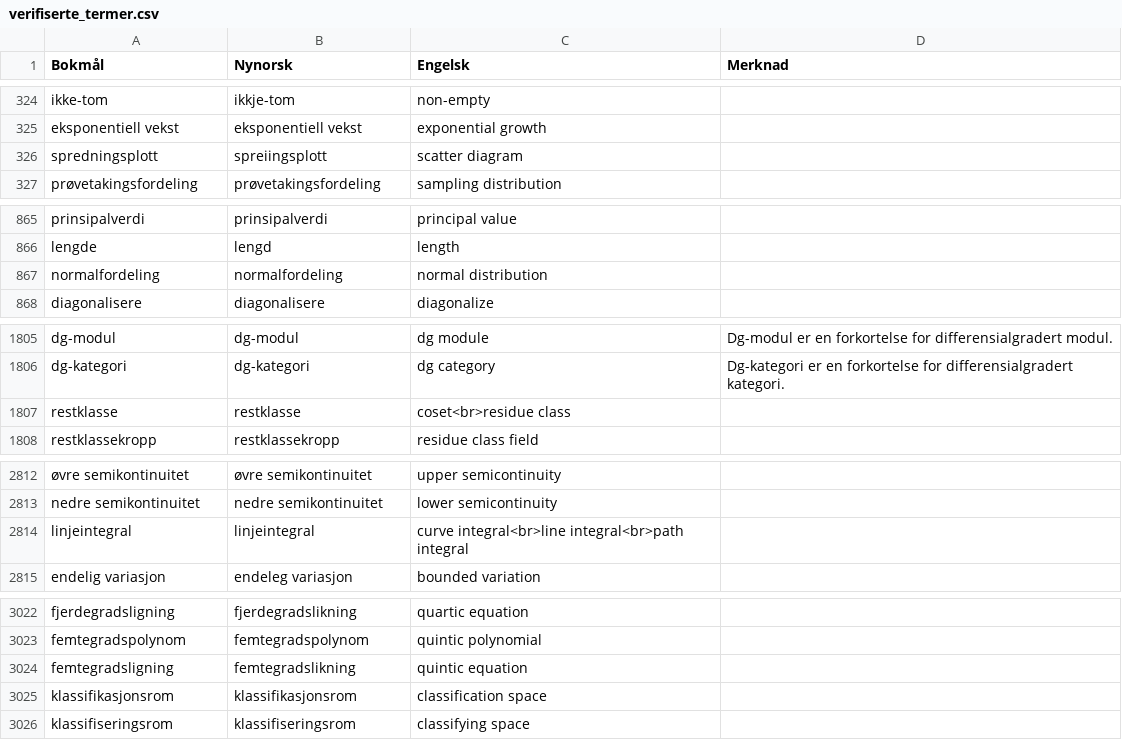
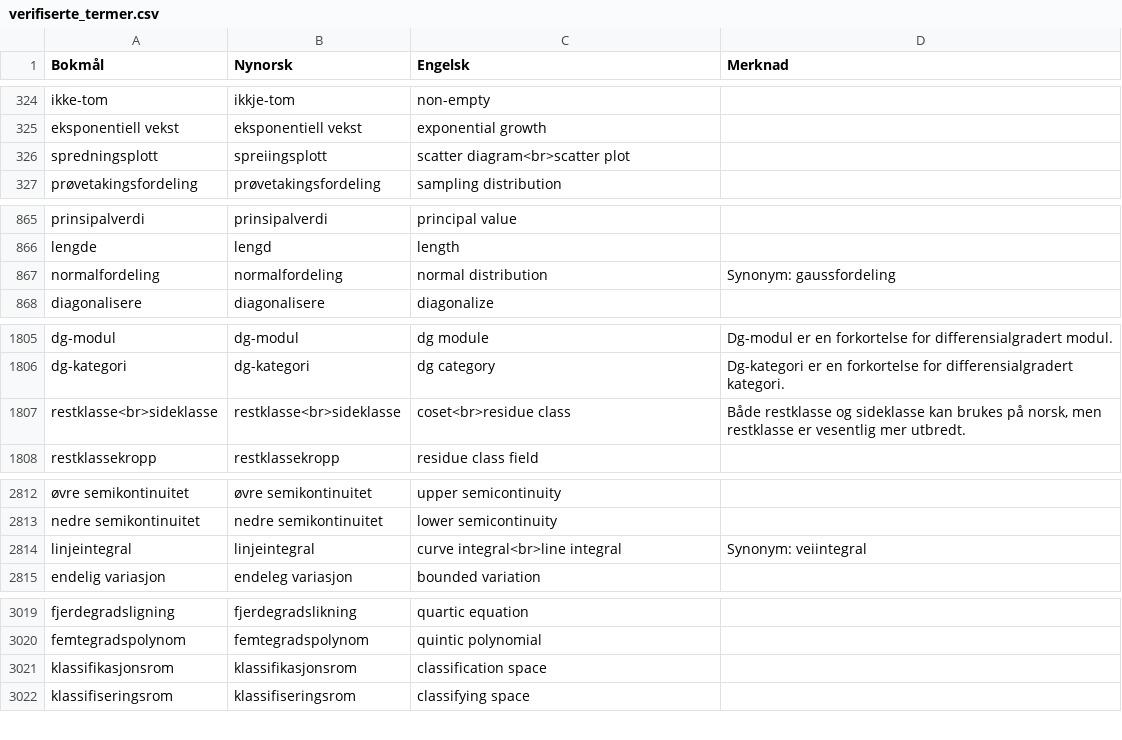
Before and after one commit to jfremstad/matematisk_ordliste, a CSV file: verifiserte_termer.csv, drawn as a sheet; only a part is shown, gaps mark what is left out; removed rows and columns are numbered as before the commit, all else as after; the diff covers the shown part only; the diff names each change by its address in the sheet, - before the commit and + after, or states it on an @@ line.

```diff
--- a/verifiserte_termer.csv
+++ b/verifiserte_termer.csv
-C326 (Engelsk): scatter diagram
+C326 (Engelsk): scatter diagram<br>scatter plot
-D867 (Merknad): (empty)
+D867 (Merknad): Synonym: gaussfordeling
-row 1807: restklasse | restklasse | coset<br>residue class
@@ row 2309 moved to row 1807: restklasse<br>sideklasse @@
-C2814 (Engelsk): curve integral<br>line integral<br>path integral
+C2814 (Engelsk): curve integral<br>line integral
-D2814 (Merknad): (empty)
+D2814 (Merknad): Synonym: veiintegral
-row 3024: femtegradsligning | femtegradslikning | quintic equation
```
Also changed, not shown: 4 added rows, 6 removed rows and 2 edited cells elsewhere in this file.
